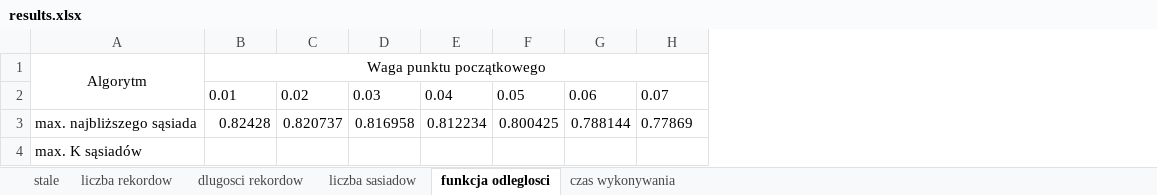
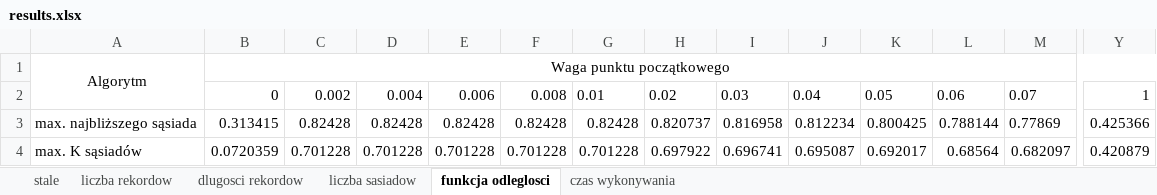
Before and after one commit to SirWojtek/ClientServerRepo, an Excel workbook: pred_logs/results.xlsx, sheet funkcja odleglosci, drawn as a sheet; only a part is shown, gaps mark what is left out; values as stored, in another font and other column widths than the file's, no borders; removed rows and columns are numbered as before the commit, all else as after; the diff covers the shown part only; the diff names each change by its address in the sheet, - before the commit and + after, or states it on an @@ line.

Commit message:
Updates results

```diff
--- a/pred_logs/results.xlsx (sheet funkcja odleglosci)
+++ b/pred_logs/results.xlsx (sheet funkcja odleglosci)
+column B, rows 1-4: Waga punktu początkowego | 0 | 0.313415 | 0.0720359
+column C, rows 2-4: 0.002 | 0.82428 | 0.701228
+column D, rows 2-4: 0.004 | 0.82428 | 0.701228
+column E, rows 2-4: 0.006 | 0.82428 | 0.701228
+column F, rows 2-4: 0.008 | 0.82428 | 0.701228
+column Y, rows 2-4: 1 | 0.425366 | 0.420879
-G1: Waga punktu początkowego
+G1: (empty)
-B1:S1 merged
-G4: (empty)
+G4: 0.701228
-H4: (empty)
+H4: 0.697922
-I4: (empty)
+I4: 0.696741
-J4: (empty)
+J4: 0.695087
-K4: (empty)
+K4: 0.692017
-L4: (empty)
+L4: 0.68564
-M4: (empty)
+M4: 0.682097
```
Also changed, not shown: 11 edited cells elsewhere in this sheet.
